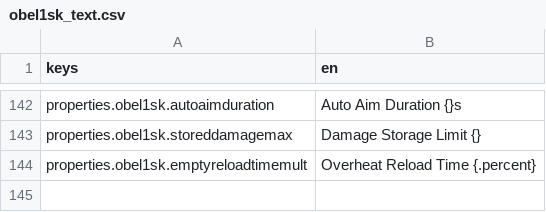
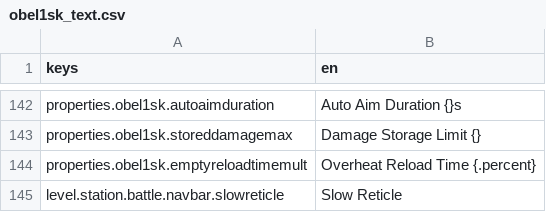
Before and after one commit to aesereht/obel1sk, a CSV file: translations/obel1sk_text.csv, drawn as a sheet; only a part is shown, gaps mark what is left out.

Commit message:
fix reticle
#ONLY LOWERCASE HERE

```diff
--- a/translations/obel1sk_text.csv
+++ b/translations/obel1sk_text.csv
@@ -144 +144,2 @@ properties.obel1sk.storeddamagemax,Damage Storage Limit {}
 properties.obel1sk.emptyreloadtimemult,Overheat Reload Time {.percent}
+level.station.battle.navbar.slowreticle,Slow Reticle
```
Also changed, not shown: 2 other files.
